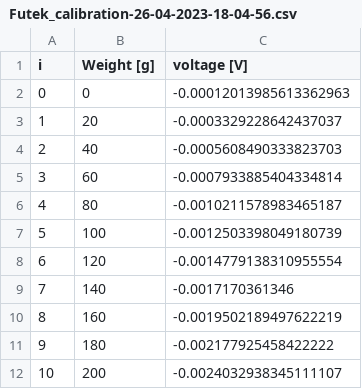
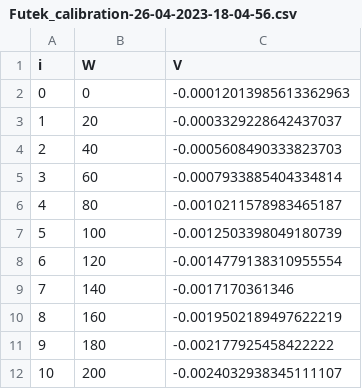
Before and after one commit to hajekpc/HRT, a CSV file: calibration/Futek_calibration-26-04-2023-18-04-56.csv, drawn as a sheet.

```diff
--- a/calibration/Futek_calibration-26-04-2023-18-04-56.csv
+++ b/calibration/Futek_calibration-26-04-2023-18-04-56.csv
@@ -1,2 +1,2 @@
-i,Weight [g],voltage [V]
+i,W,V
 0,0,-0.00012013985613362963
```
Also changed, not shown: 33 other files.
